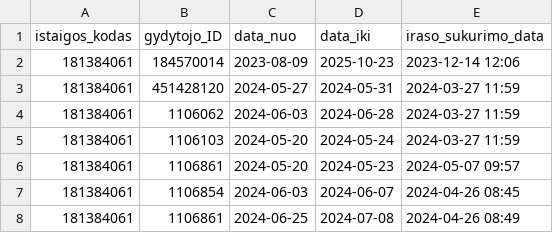
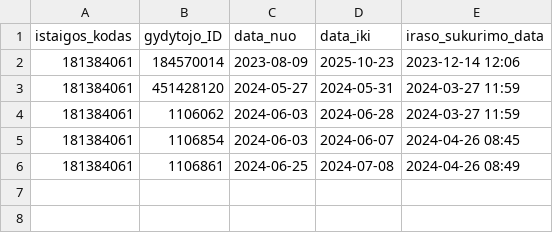
Before and after one commit to vilnius/grigiskiu-spc, a CSV file: 181384061_doctors_excluded.csv, drawn as a sheet; the diff names each change by its address in the sheet, - before the commit and + after, or states it on an @@ line.

Commit message:
Update 181384061_doctors_excluded.csv

```diff
--- a/181384061_doctors_excluded.csv
+++ b/181384061_doctors_excluded.csv
-row 5: 181384061 | 1106103 | 2024-05-20 | 2024-05-24 | 2024-03-27 11:59
-row 6: 181384061 | 1106861 | 2024-05-20 | 2024-05-23 | 2024-05-07 09:57
```
